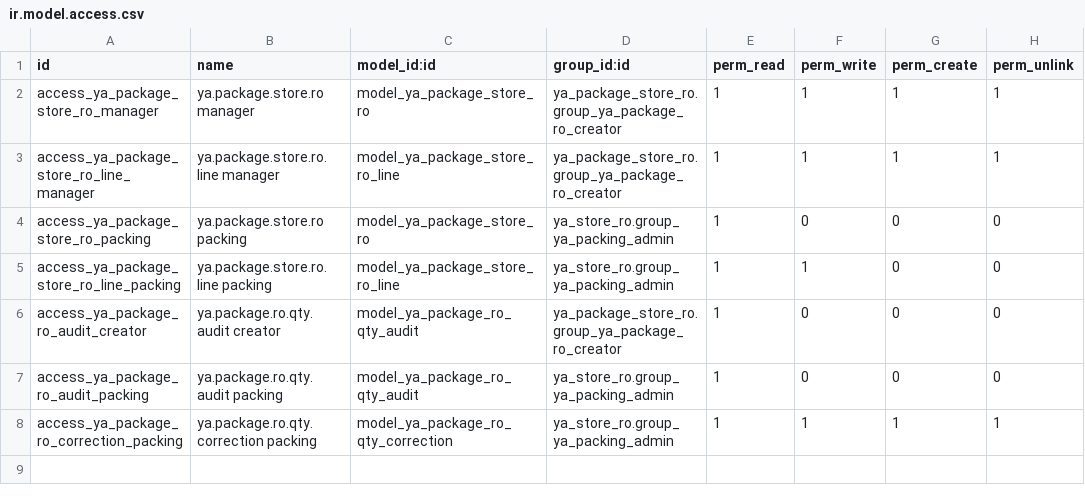
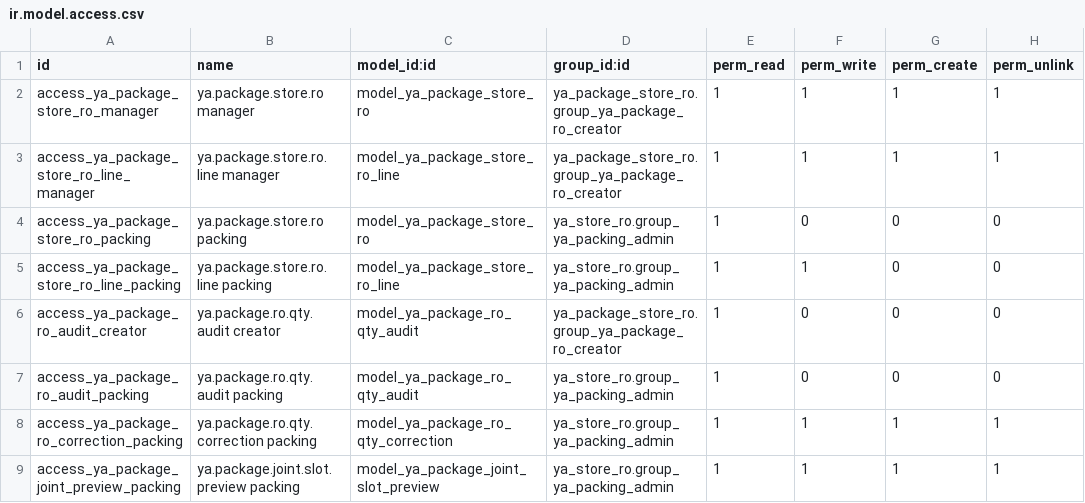
Before and after one commit to yussyakmal-dotcom/odoofromzero, a CSV file: addons/ya_package_store_ro/security/ir.model.access.csv, drawn as a sheet; the diff names each change by its address in the sheet, - before the commit and + after, or states it on an @@ line.

Commit message:
feat(package): register joint slot preview view, Packing ACL and bump staged addon version

```diff
--- a/addons/ya_package_store_ro/security/ir.model.access.csv
+++ b/addons/ya_package_store_ro/security/ir.model.access.csv
+row 9: access_ya_package_joint_preview_packing | ya.package.joint.slot.preview packing | model_ya_package_joint_slot_preview | ya_store_ro.group_ya_packing_admin | 1 | 1 | 1 | 1
```
